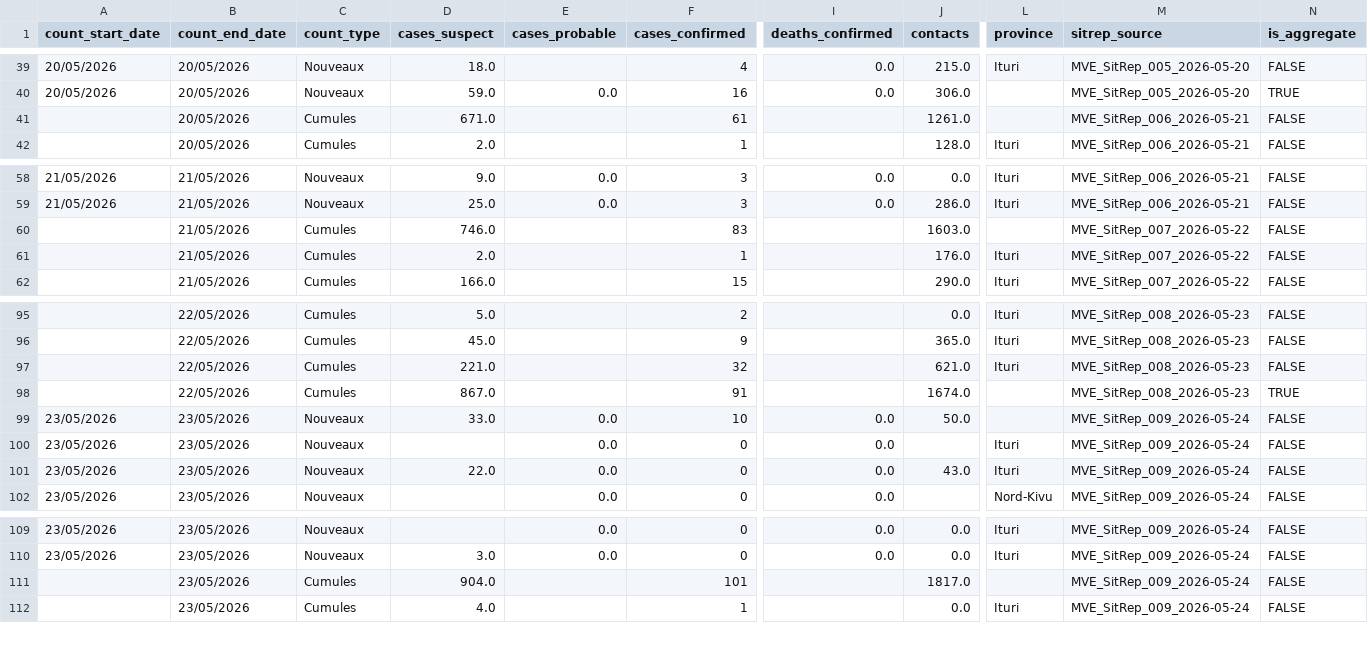
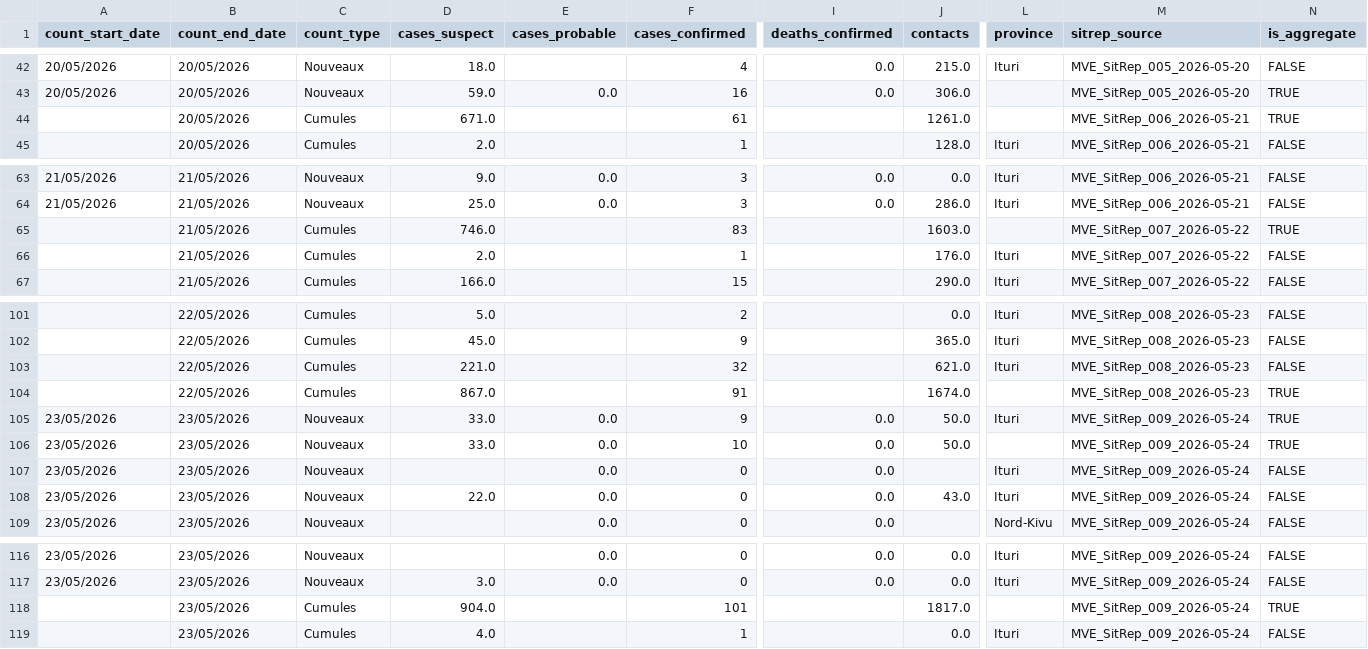
Before and after one commit to bquilty25/bvd_sitrep_extractor, a CSV file: outputs/master_combined_counts.csv, drawn as a sheet; only a part is shown, gaps mark what is left out; addresses are those after the commit; rows hold the shown columns only; the diff covers the shown part only; the diff names each change by its address in the sheet, - before the commit and + after, or states it on an @@ line.

Commit message:
Preserve historical aggregate rows in rebuild

```diff
--- a/outputs/master_combined_counts.csv
+++ b/outputs/master_combined_counts.csv
-N44 (is_aggregate): FALSE
+N44 (is_aggregate): TRUE
-N65 (is_aggregate): FALSE
+N65 (is_aggregate): TRUE
+row 105: 23/05/2026 | 23/05/2026 | Nouveaux | 33.0 | 0.0 | 9 | 0.0 | 50.0 | Ituri | MVE_SitRep_009_2026-05-24 | TRUE
-N106 (is_aggregate): FALSE
+N106 (is_aggregate): TRUE
-N118 (is_aggregate): FALSE
+N118 (is_aggregate): TRUE
```
Also changed, not shown: 11 added rows and 3 edited cells elsewhere in this file, 4 other files.
